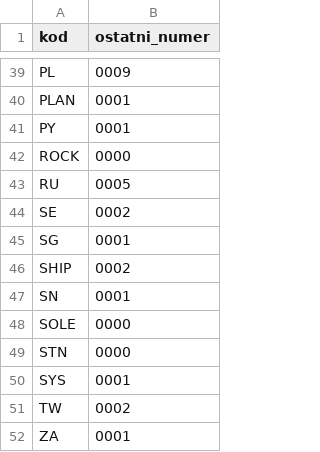
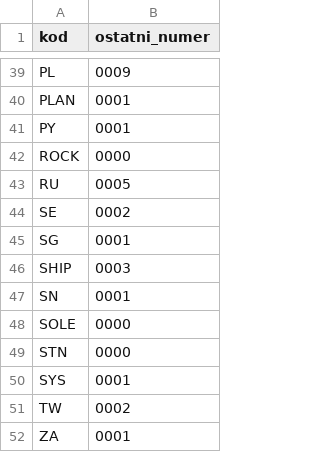
Before and after one commit to himikogalaxy/himiko, a CSV file: numery.csv, drawn as a sheet; only a part is shown, gaps mark what is left out.

```diff
--- a/numery.csv
+++ b/numery.csv
@@ -45,3 +45,3 @@ SE,0002
 SG,0001
-SHIP,0002
+SHIP,0003
 SN,0001
```
Also changed, not shown: jednostki.csv, plan_ksztalt.csv, 2 other files.
